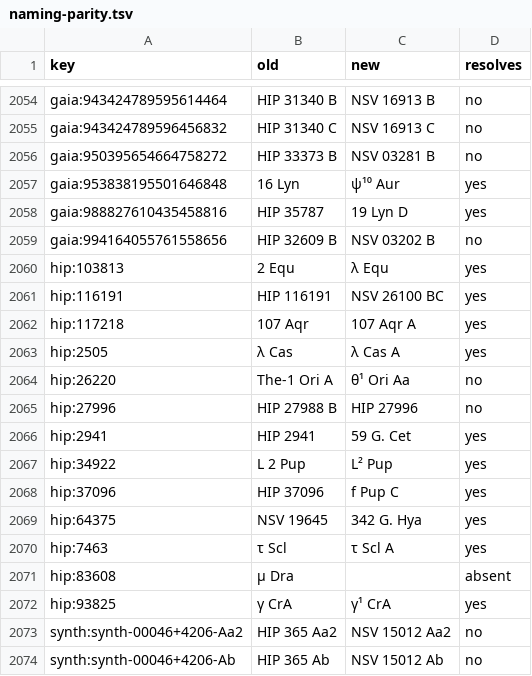
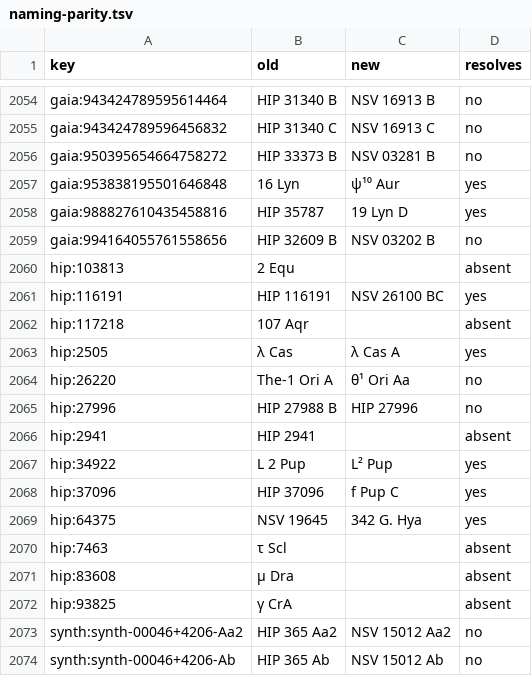
Before and after one commit to alexmensch/stellata, a TSV file: scripts/catalog/naming/naming-parity.tsv, drawn as a sheet; only a part is shown, gaps mark what is left out.

```diff
--- a/scripts/catalog/naming/naming-parity.tsv
+++ b/scripts/catalog/naming/naming-parity.tsv
@@ -2059,5 +2059,5 @@ gaia:988827610435458816	HIP 35787	19 Lyn D	yes
 gaia:994164055761558656	HIP 32609 B	NSV 03202 B	no
-hip:103813	2 Equ	λ Equ	yes
+hip:103813	2 Equ		absent
 hip:116191	HIP 116191	NSV 26100 BC	yes
-hip:117218	107 Aqr	107 Aqr A	yes
+hip:117218	107 Aqr		absent
 hip:2505	λ Cas	λ Cas A	yes
@@ -2065,3 +2065,3 @@ hip:26220	The-1 Ori A	θ¹ Ori Aa	no
 hip:27996	HIP 27988 B	HIP 27996	no
-hip:2941	HIP 2941	59 G. Cet	yes
+hip:2941	HIP 2941		absent
 hip:34922	L 2 Pup	L² Pup	yes
@@ -2069,5 +2069,5 @@ hip:37096	HIP 37096	f Pup C	yes
 hip:64375	NSV 19645	342 G. Hya	yes
-hip:7463	τ Scl	τ Scl A	yes
+hip:7463	τ Scl		absent
 hip:83608	μ Dra		absent
-hip:93825	γ CrA	γ¹ CrA	yes
+hip:93825	γ CrA		absent
 synth:synth-00046+4206-Aa2	HIP 365 Aa2	NSV 15012 Aa2	no
```
Also changed, not shown: scripts/catalog/naming/naming-duplicates.tsv, 1 other file.
